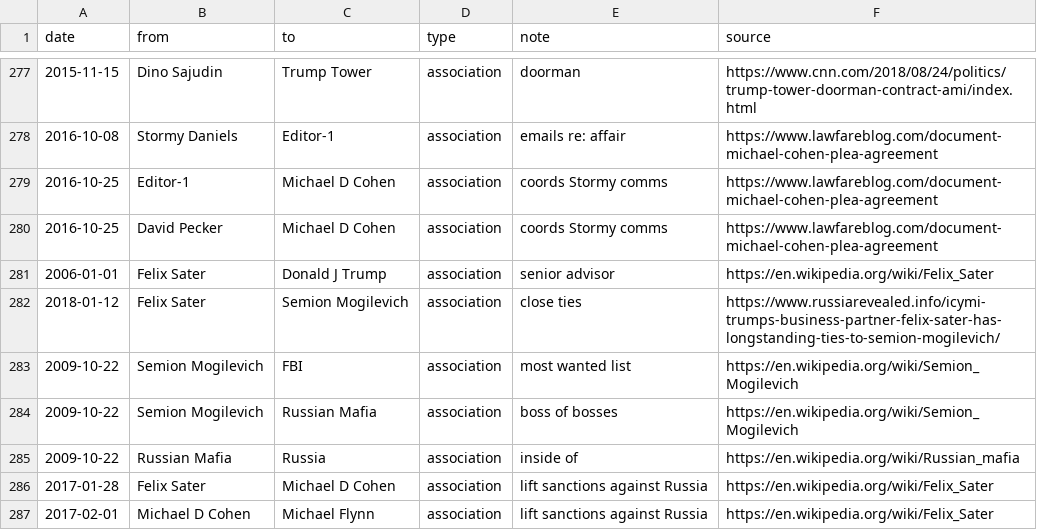
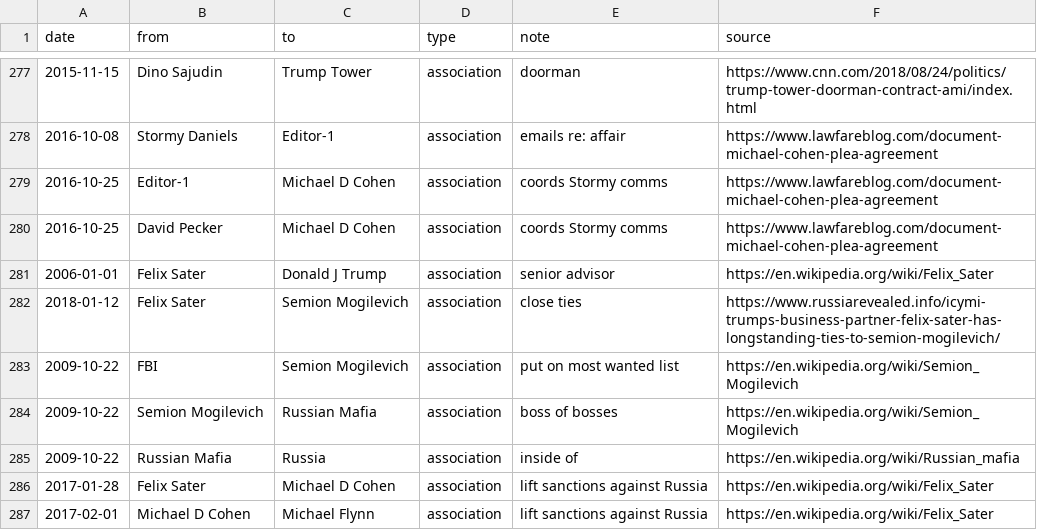
Before and after one commit to schnee/tangled, a CSV file: data/tangled.csv, drawn as a sheet; only a part is shown, gaps mark what is left out; the diff names each change by its address in the sheet, - before the commit and + after, or states it on an @@ line.

```diff
--- a/data/tangled.csv
+++ b/data/tangled.csv
-B283 (from): Semion Mogilevich
+B283 (from): FBI
-C283 (to): FBI
+C283 (to): Semion Mogilevich
-E283 (note): most wanted list
+E283 (note): put on most wanted list
```
Also changed, not shown: 2 other files.
